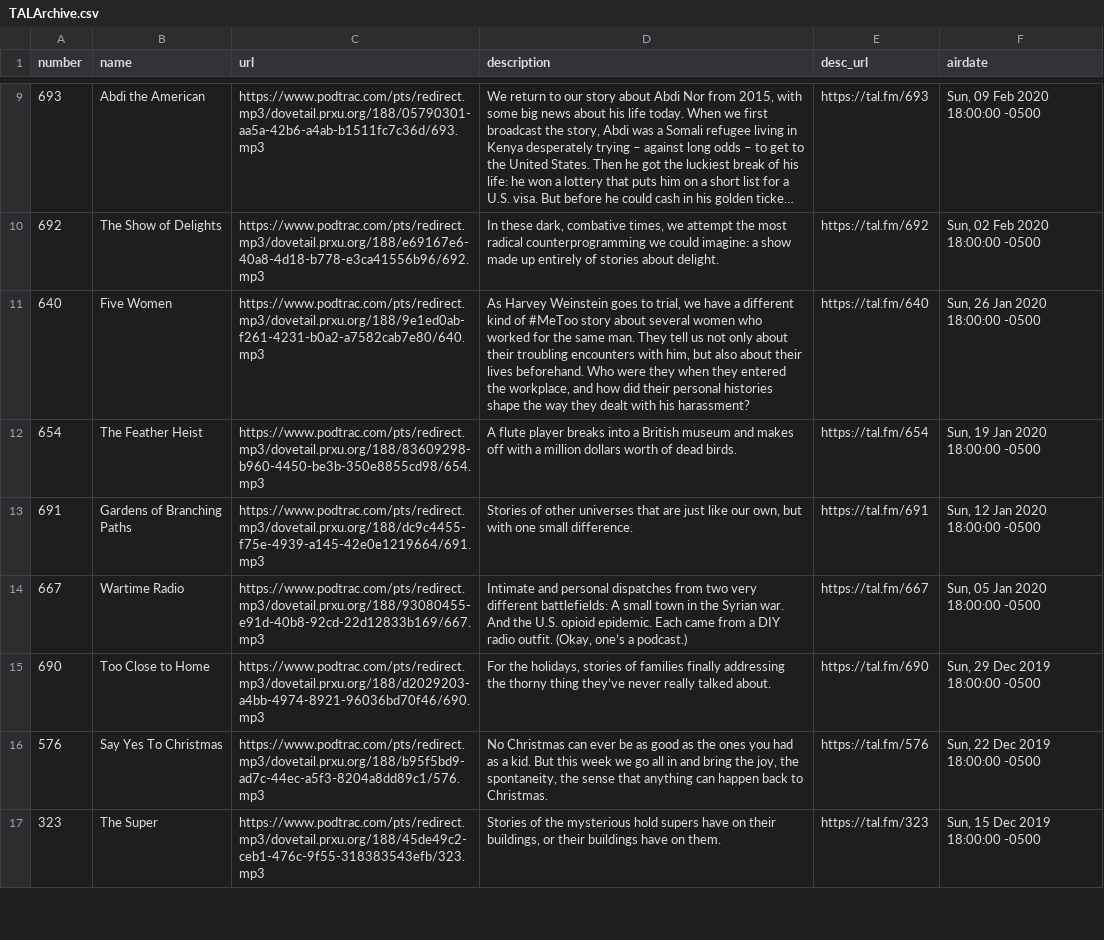
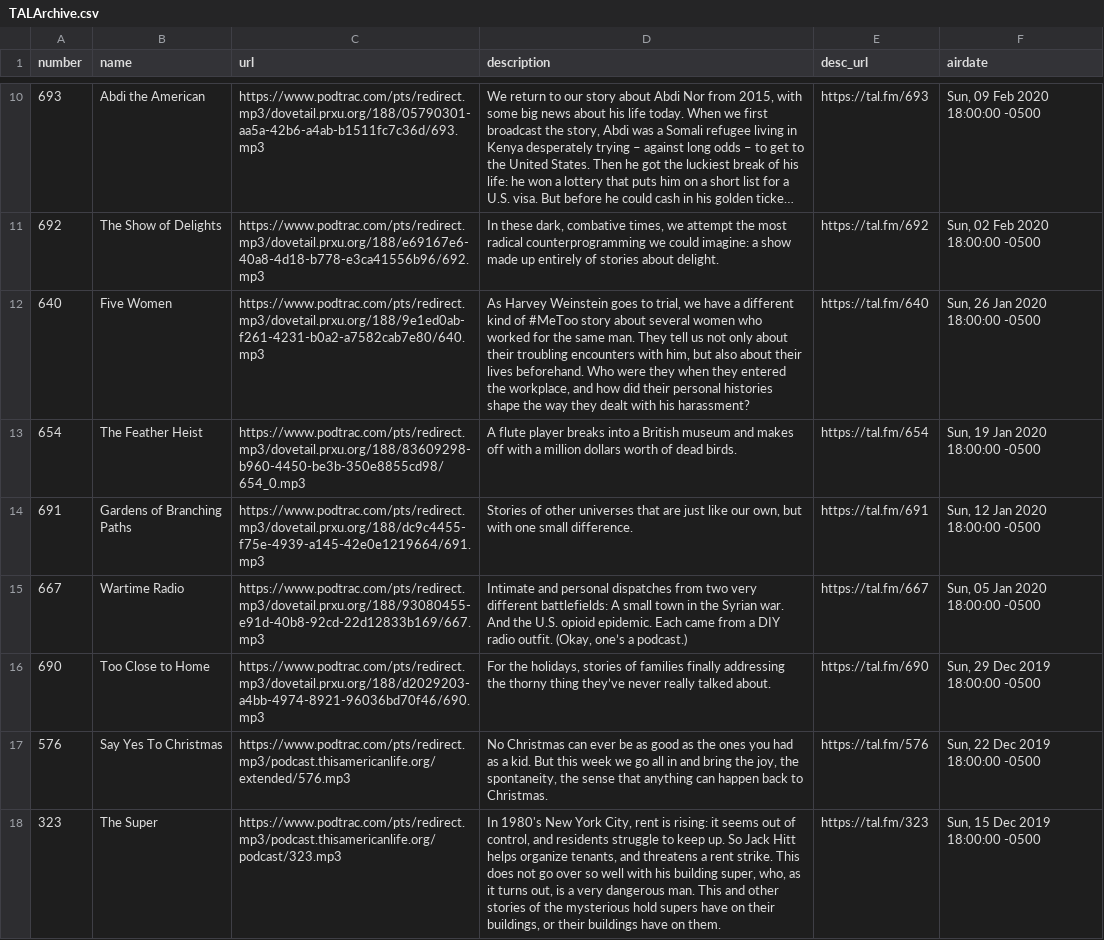
Before and after one commit to dcadata/this-american-life-archive, a CSV file: TALArchive.csv, drawn as a sheet; only a part is shown, gaps mark what is left out; long unchanged cells end in …; the diff covers the shown part only.

```diff
--- a/TALArchive.csv
+++ b/TALArchive.csv
@@ -11,3 +12,3 @@ number,name,url,description,desc_url,airdate
 640,Five Women,https://www.podtrac.com/pts/redirect.mp3/dovetail.prxu.org/188/9e1ed0ab-f261-4231-b0a2-a7582cab7e80/640.mp3,"As Harvey Weinstein goes to trial, we have a different kind of #MeToo story about several women who worked for the same man. They tell us not only about their troubling encounters with him, but also about their lives beforehand. Who were they when they entered the workplace, and how did their personal histories shape the way they dealt with his harassment?",https://tal.fm/640,"Sun, 26 Jan 2020 18:00:00 -0500"
-654,The Feather Heist,https://www.podtrac.com/pts/redirect.mp3/dovetail.prxu.org/188/83609298-b960-4450-be3b-350e8855cd98/654.mp3,A flute player breaks into a British museum and makes off with a million dollars worth of dead birds.,https://tal.fm/654,"Sun, 19 Jan 2020 18:00:00 -0500"
+654,The Feather Heist,https://www.podtrac.com/pts/redirect.mp3/dovetail.prxu.org/188/83609298-b960-4450-be3b-350e8855cd98/654_0.mp3,A flute player breaks into a British museum and makes off with a million dollars worth of dead birds.,https://tal.fm/654,"Sun, 19 Jan 2020 18:00:00 -0500"
 691,Gardens of Branching Paths,https://www.podtrac.com/pts/redirect.mp3/dovetail.prxu.org/188/dc9c4455-f75e-4939-a145-42e0e1219664/691.mp3,"Stories of other universes that are just like our own, but with one small difference.",https://tal.fm/691,"Sun, 12 Jan 2020 18:00:00 -0500"
@@ -15,3 +16,3 @@ number,name,url,description,desc_url,airdate
 690,Too Close to Home,https://www.podtrac.com/pts/redirect.mp3/dovetail.prxu.org/188/d2029203-a4bb-4974-8921-96036bd70f46/690.mp3,"For the holidays, stories of families finally addressing the thorny thing they’ve never really talked about.",https://tal.fm/690,"Sun, 29 Dec 2019 18:00:00 -0500"
-576,Say Yes To Christmas,https://www.podtrac.com/pts/redirect.mp3/dovetail.prxu.org/188/b95f5bd9-ad7c-44ec-a5f3-8204a8dd89c1/576.mp3,"No Christmas can ever be as good as the ones you had as a kid. But this week we go all in and bring the joy, the spontaneity, the sense that anything can happen back to Christmas.",https://tal.fm/576,"Sun, 22 Dec 2019 18:00:00 -0500"
-323,The Super,https://www.podtrac.com/pts/redirect.mp3/dovetail.prxu.org/188/45de49c2-ceb1-476c-9f55-318383543efb/323.mp3,"Stories of the mysterious hold supers have on their buildings, or their buildings have on them.",https://tal.fm/323,"Sun, 15 Dec 2019 18:00:00 -0500"
+576,Say Yes To Christmas,https://www.podtrac.com/pts/redirect.mp3/podcast.thisamericanlife.org/extended/576.mp3,"No Christmas can ever be as good as the ones you had as a kid. But this week we go all in and bring the joy, the spontaneity, the sense that anything can happen back to Christmas.",https://tal.fm/576,"Sun, 22 Dec 2019 18:00:00 -0500"
+323,The Super,https://www.podtrac.com/pts/redirect.mp3/podcast.thisamericanlife.org/podcast/323.mp3,"In 1980's New York City, rent is rising: it seems out of control, and residents struggle to keep up. So Jack Hitt helps organize tenants, and threatens a rent strike. This does not go over so well with his building super, who, as it turns out, is a very dangerous man. This and other stories of the mysterious hold supers have on their buildings, or their buildings have on them.",https://tal.fm/323,"Sun, 15 Dec 2019 18:00:00 -0500"
```
Also changed, not shown: 1 added row and 31 edited cells elsewhere in this file, TALArchive_master.csv, ref_eps_with_multiple_urls.csv, 2 other files.
